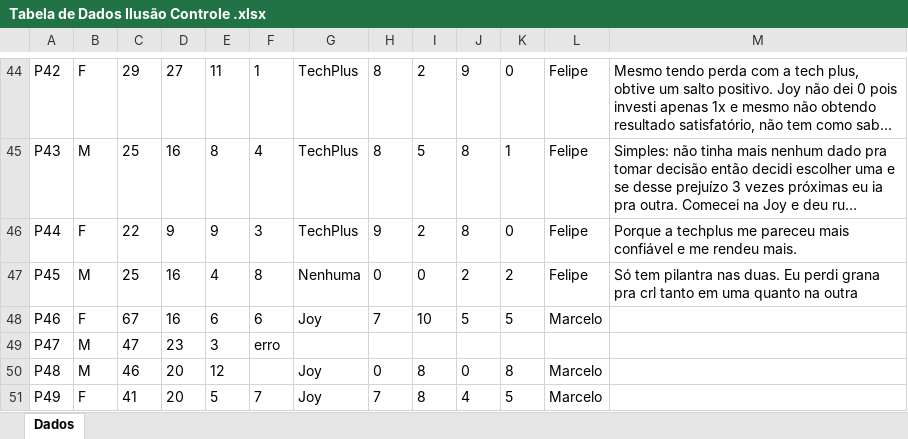
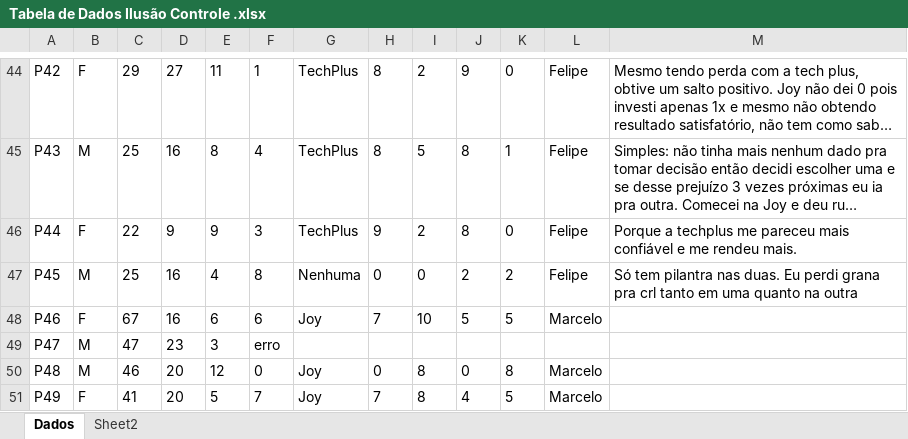
Before and after one commit to gabmaia/IlusaoControle, an Excel workbook: Tabela de Dados Ilusão Controle .xlsx, sheet Dados, drawn as a sheet; only a part is shown, gaps mark what is left out; long unchanged cells end in …; values as stored, in another font and other column widths than the file's, no borders; charts and pictures and conditional formats not drawn; the diff names each change by its address in the sheet, - before the commit and + after, or states it on an @@ line.

```diff
--- a/Tabela de Dados Ilusão Controle .xlsx (sheet Dados)
+++ b/Tabela de Dados Ilusão Controle .xlsx (sheet Dados)
+sheet tab: Sheet2
-F50: (empty)
+F50: 0
```
Also changed, not shown: charts or pictures, 8 other files.
